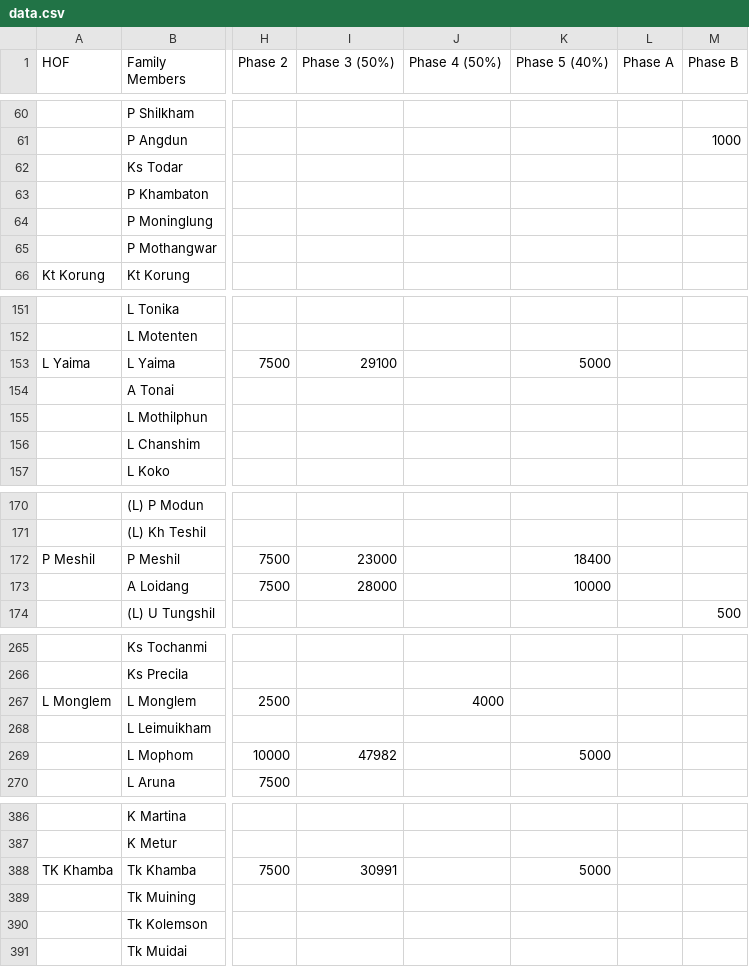
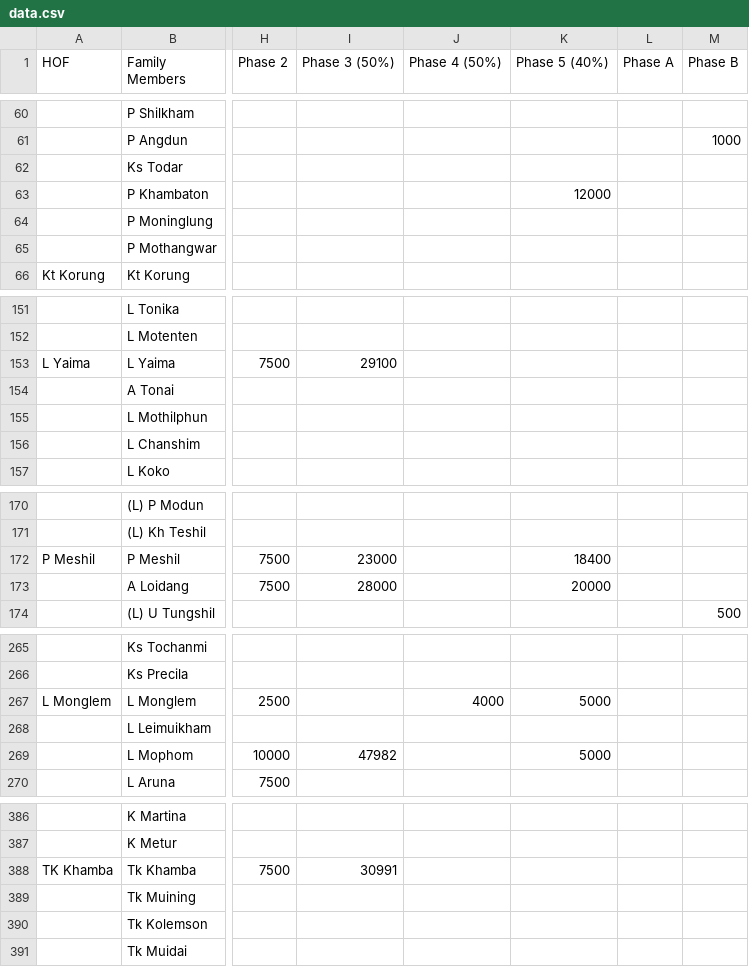
Before and after one commit to msdou7-cell/cpc_dashboardPlus, a CSV file: data.csv, drawn as a sheet; only a part is shown, gaps mark what is left out; the diff covers the shown part only; the diff names each change by its address in the sheet, - before the commit and + after, or states it on an @@ line.

Commit message:
Update dashboard data and society shares

```diff
--- a/data.csv
+++ b/data.csv
-K63 (Phase 5 (40%)): (empty)
+K63 (Phase 5 (40%)): 12000
-K153 (Phase 5 (40%)): 5000
+K153 (Phase 5 (40%)): (empty)
-K173 (Phase 5 (40%)): 10000
+K173 (Phase 5 (40%)): 20000
-K267 (Phase 5 (40%)): (empty)
+K267 (Phase 5 (40%)): 5000
-K388 (Phase 5 (40%)): 5000
+K388 (Phase 5 (40%)): (empty)
```
Also changed, not shown: 8 edited cells elsewhere in this file, 1 other file.
